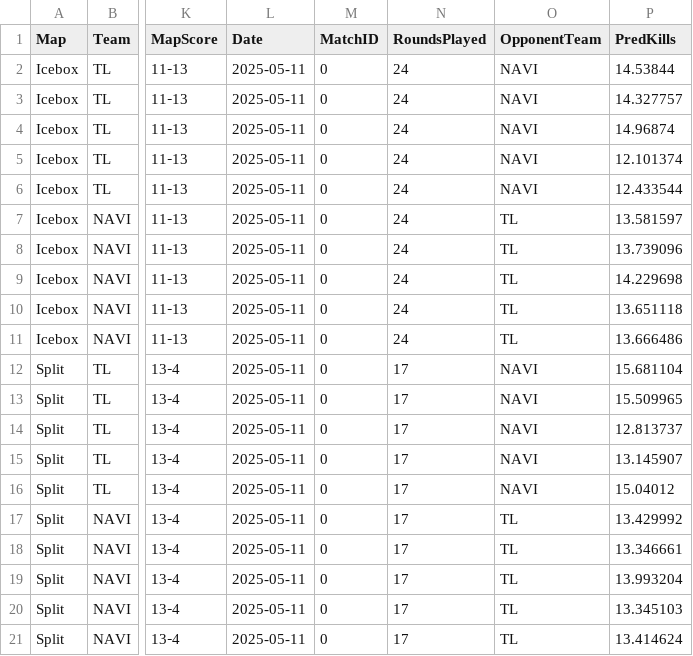
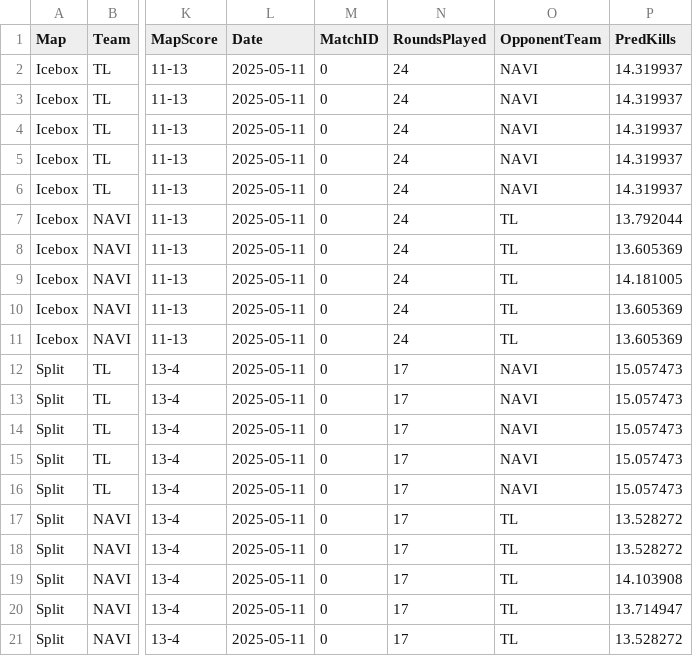
Before and after one commit to anthnoyc/valorant_model, a CSV file: anthony/test_scored.csv, drawn as a sheet; only a part is shown, gaps mark what is left out; the diff names each change by its address in the sheet, - before the commit and + after, or states it on an @@ line.

Commit message:
debugged model
debugged model with opponent team names

```diff
--- a/anthony/test_scored.csv
+++ b/anthony/test_scored.csv
-P2 (PredKills): 14.53844
+P2 (PredKills): 14.319937
-P3 (PredKills): 14.327757
+P3 (PredKills): 14.319937
-P4 (PredKills): 14.96874
+P4 (PredKills): 14.319937
-P5 (PredKills): 12.101374
+P5 (PredKills): 14.319937
-P6 (PredKills): 12.433544
+P6 (PredKills): 14.319937
-P7 (PredKills): 13.581597
+P7 (PredKills): 13.792044
-P8 (PredKills): 13.739096
+P8 (PredKills): 13.605369
-P9 (PredKills): 14.229698
+P9 (PredKills): 14.181005
-P10 (PredKills): 13.651118
+P10 (PredKills): 13.605369
-P11 (PredKills): 13.666486
+P11 (PredKills): 13.605369
-P12 (PredKills): 15.681104
+P12 (PredKills): 15.057473
-P13 (PredKills): 15.509965
+P13 (PredKills): 15.057473
-P14 (PredKills): 12.813737
+P14 (PredKills): 15.057473
-P15 (PredKills): 13.145907
+P15 (PredKills): 15.057473
-P16 (PredKills): 15.04012
+P16 (PredKills): 15.057473
-P17 (PredKills): 13.429992
+P17 (PredKills): 13.528272
-P18 (PredKills): 13.346661
+P18 (PredKills): 13.528272
-P19 (PredKills): 13.993204
+P19 (PredKills): 14.103908
-P20 (PredKills): 13.345103
+P20 (PredKills): 13.714947
-P21 (PredKills): 13.414624
+P21 (PredKills): 13.528272
```
Also changed, not shown: anthony/all_regions.csv, 6 other files.
